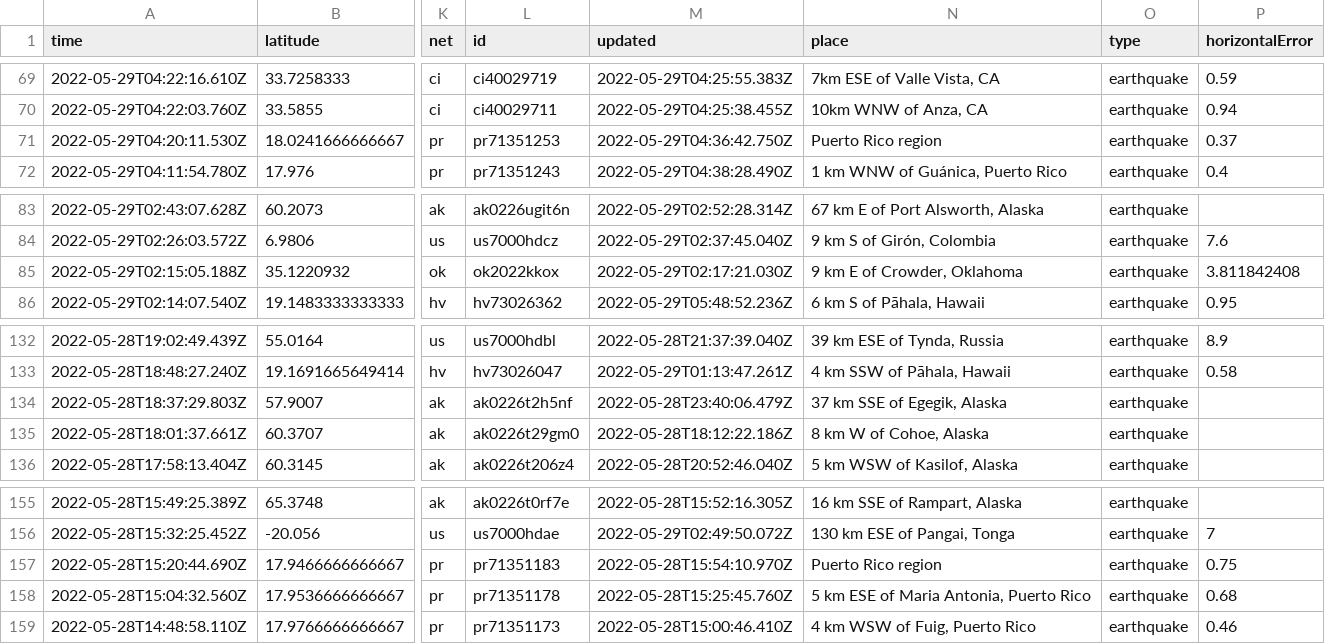
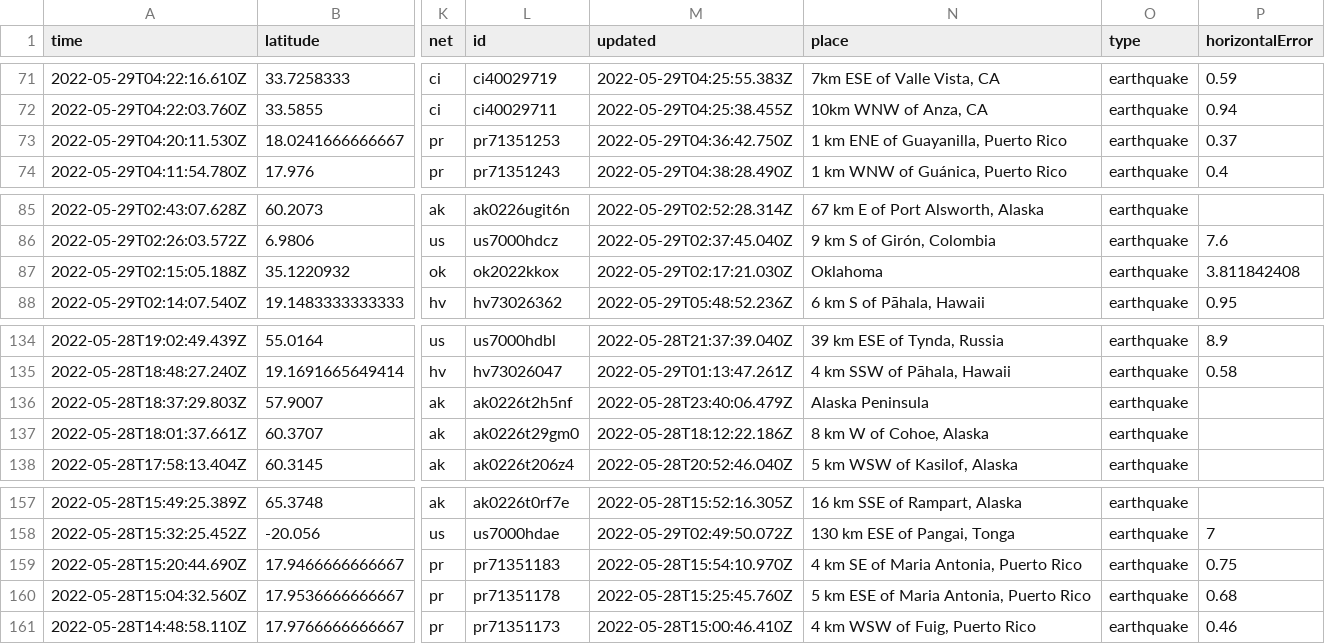
Before and after one commit to dlbranham/my-data-robot, a CSV file: usgs_current.csv, drawn as a sheet; only a part is shown, gaps mark what is left out; addresses are those after the commit; the diff covers the shown part only; the diff names each change by its address in the sheet, - before the commit and + after, or states it on an @@ line.

```diff
--- a/usgs_current.csv
+++ b/usgs_current.csv
-N73 (place): Puerto Rico region
+N73 (place): 1 km ENE of Guayanilla, Puerto Rico
-N87 (place): 9 km E of Crowder, Oklahoma
+N87 (place): Oklahoma
-N136 (place): 37 km SSE of Egegik, Alaska
+N136 (place): Alaska Peninsula
-N159 (place): Puerto Rico region
+N159 (place): 4 km SE of Maria Antonia, Puerto Rico
```
Also changed, not shown: 2 added rows, 1 removed row and 6 edited cells elsewhere in this file.
